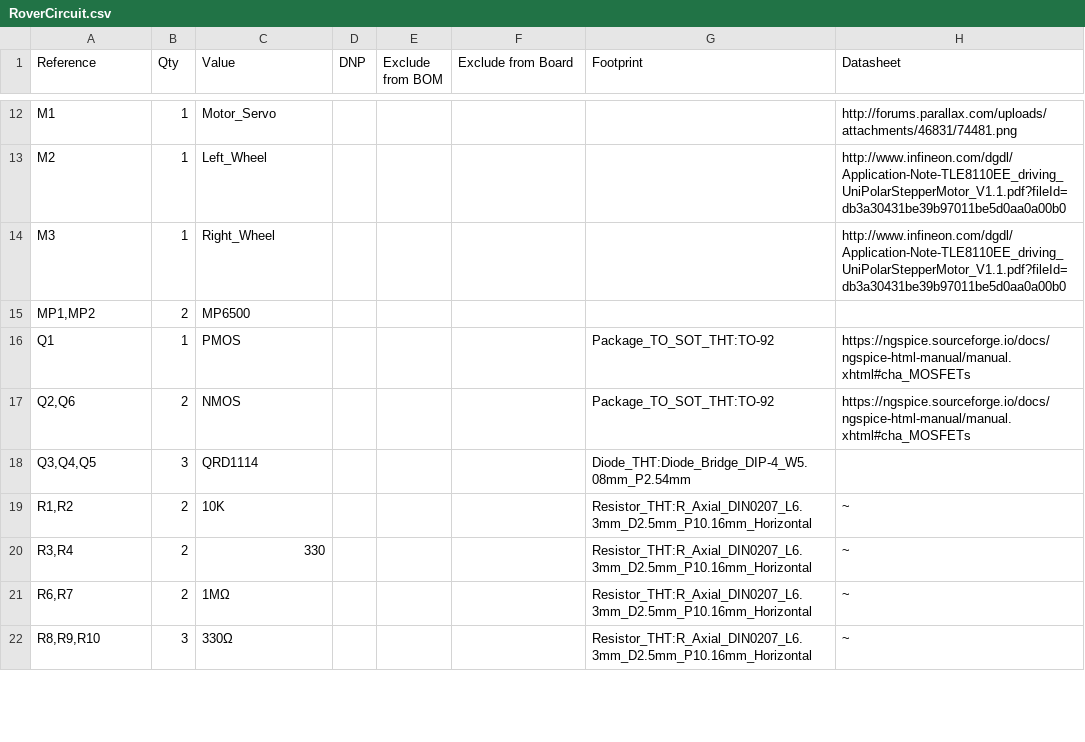
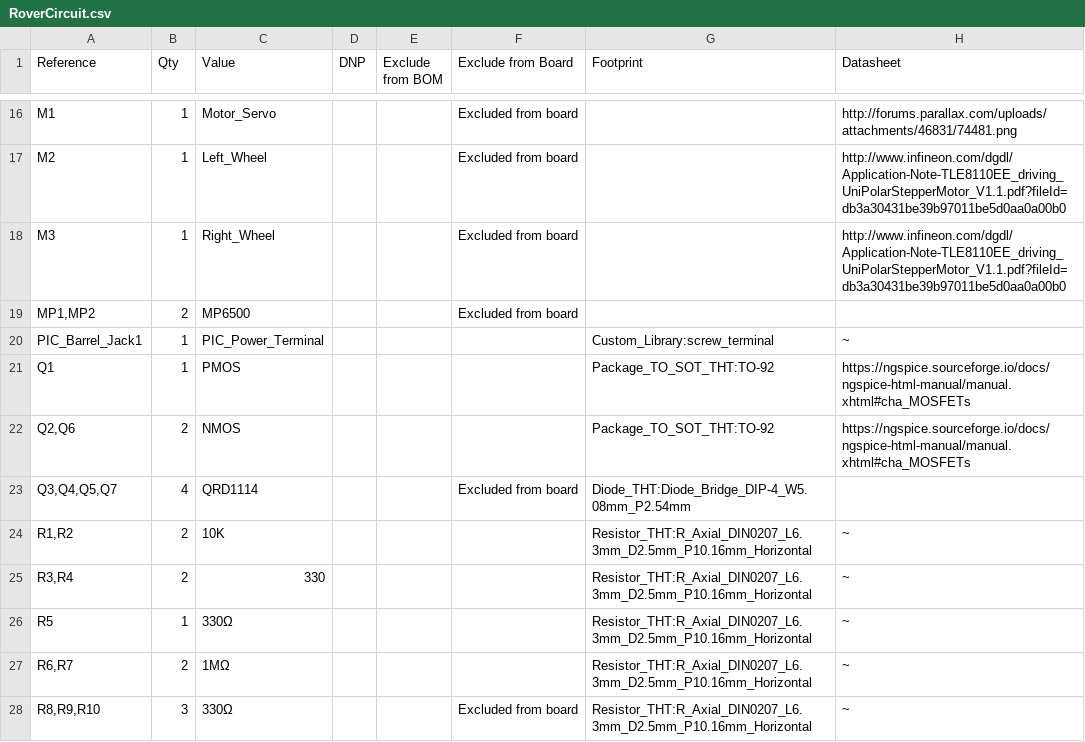
Before and after one commit to bullochr/ME330, a CSV file: RoverCircuit/RoverCircuit.csv, drawn as a sheet; only a part is shown, gaps mark what is left out; the diff covers the shown part only.

Commit message:
Added signal conditioning and reorganized the PCB
Also added bulk capacitors on each power rail

```diff
--- a/RoverCircuit/RoverCircuit.csv
+++ b/RoverCircuit/RoverCircuit.csv
@@ -12,11 +16,13 @@
-"M1","1","Motor_Servo","","","","","http://forums.parallax.com/uploads/attachments/46831/74481.png"
-"M2","1","Left_Wheel","","","","","http://www.infineon.com/dgdl/Application-Note-TLE8110EE_driving_UniPolarStepperMotor_V1.1.pdf?fileId=db3a30431be39b97011be5d0aa0a00b0"
-"M3","1","Right_Wheel","","","","","http://www.infineon.com/dgdl/Application-Note-TLE8110EE_driving_UniPolarStepperMotor_V1.1.pdf?fileId=db3a30431be39b97011be5d0aa0a00b0"
-"MP1,MP2","2","MP6500","","","","",""
+"M1","1","Motor_Servo","","","Excluded from board","","http://forums.parallax.com/uploads/attachments/46831/74481.png"
+"M2","1","Left_Wheel","","","Excluded from board","","http://www.infineon.com/dgdl/Application-Note-TLE8110EE_driving_UniPolarStepperMotor_V1.1.pdf?fileId=db3a30431be39b97011be5d0aa0a00b0"
+"M3","1","Right_Wheel","","","Excluded from board","","http://www.infineon.com/dgdl/Application-Note-TLE8110EE_driving_UniPolarStepperMotor_V1.1.pdf?fileId=db3a30431be39b97011be5d0aa0a00b0"
+"MP1,MP2","2","MP6500","","","Excluded from board","",""
+"PIC_Barrel_Jack1","1","PIC_Power_Terminal","","","","Custom_Library:screw_terminal","~"
 "Q1","1","PMOS","","","","Package_TO_SOT_THT:TO-92","https://ngspice.sourceforge.io/docs/ngspice-html-manual/manual.xhtml#cha_MOSFETs"
 "Q2,Q6","2","NMOS","","","","Package_TO_SOT_THT:TO-92","https://ngspice.sourceforge.io/docs/ngspice-html-manual/manual.xhtml#cha_MOSFETs"
-"Q3,Q4,Q5","3","QRD1114","","","","Diode_THT:Diode_Bridge_DIP-4_W5.08mm_P2.54mm",""
+"Q3,Q4,Q5,Q7","4","QRD1114","","","Excluded from board","Diode_THT:Diode_Bridge_DIP-4_W5.08mm_P2.54mm",""
 "R1,R2","2","10K","","","","Resistor_THT:R_Axial_DIN0207_L6.3mm_D2.5mm_P10.16mm_Horizontal","~"
 "R3,R4","2","330","","","","Resistor_THT:R_Axial_DIN0207_L6.3mm_D2.5mm_P10.16mm_Horizontal","~"
+"R5","1","330Ω","","","","Resistor_THT:R_Axial_DIN0207_L6.3mm_D2.5mm_P10.16mm_Horizontal","~"
 "R6,R7","2","1MΩ","","","","Resistor_THT:R_Axial_DIN0207_L6.3mm_D2.5mm_P10.16mm_Horizontal","~"
-"R8,R9,R10","3","330Ω","","","","Resistor_THT:R_Axial_DIN0207_L6.3mm_D2.5mm_P10.16mm_Horizontal","~"
+"R8,R9,R10","3","330Ω","","","Excluded from board","Resistor_THT:R_Axial_DIN0207_L6.3mm_D2.5mm_P10.16mm_Horizontal","~"
```
Also changed, not shown: 7 added rows, 5 removed rows and 19 edited cells elsewhere in this file, 18 other files.
